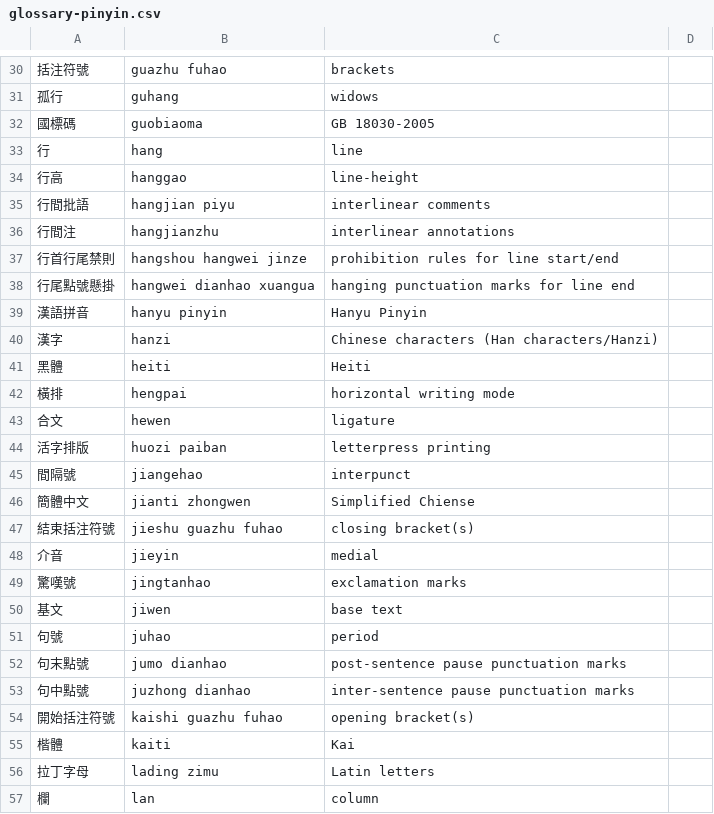
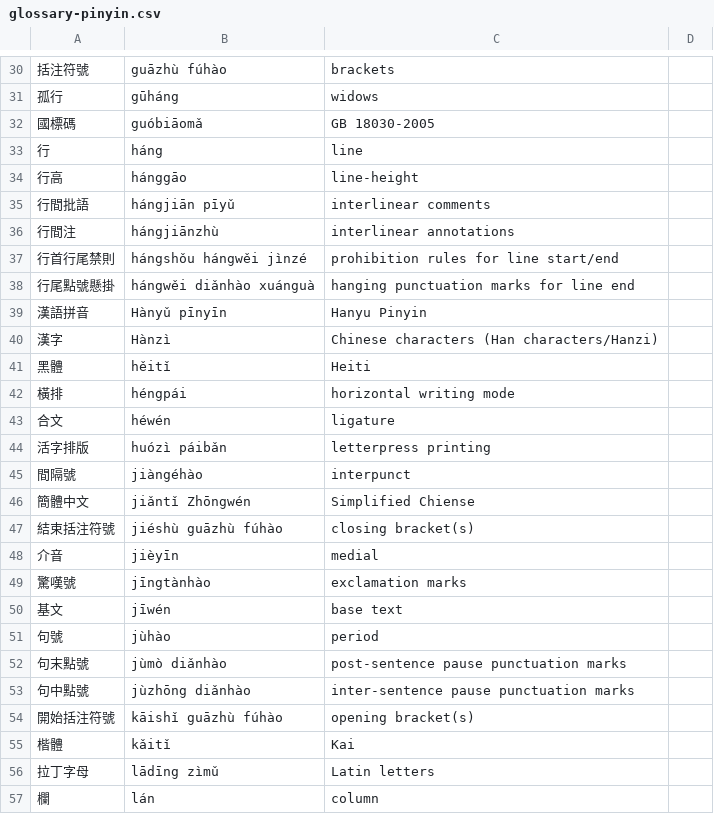
Before and after one commit to w3c/clreq, a CSV file: glossary-pinyin.csv, drawn as a sheet; only a part is shown, gaps mark what is left out; the diff covers the shown part only.

Commit message:
Update glossary-pinyin.csv

```diff
--- a/glossary-pinyin.csv
+++ b/glossary-pinyin.csv
@@ -30,28 +30,28 @@
-括注符號,guazhu fuhao,brackets,
-孤行,guhang,widows,
-國標碼,guobiaoma,GB 18030-2005,
-行,hang,line,
-行高,hanggao,line-height,
-行間批語,hangjian piyu,interlinear comments,
-行間注,hangjianzhu,interlinear annotations,
-行首行尾禁則,hangshou hangwei jinze,prohibition rules for line start/end,
-行尾點號懸掛,hangwei dianhao xuangua,hanging punctuation marks for line end,
-漢語拼音,hanyu pinyin,Hanyu Pinyin,
-漢字,hanzi,Chinese characters (Han characters/Hanzi),
-黑體,heiti,Heiti,
-橫排,hengpai,horizontal writing mode,
-合文,hewen,ligature,
-活字排版,huozi paiban,letterpress printing,
-間隔號,jiangehao,interpunct,
-簡體中文,jianti zhongwen,Simplified Chiense,
-結束括注符號,jieshu guazhu fuhao,closing bracket(s),
-介音,jieyin,medial,
-驚嘆號,jingtanhao,exclamation marks,
-基文,jiwen,base text,
-句號,juhao,period,
-句末點號,jumo dianhao,post-sentence pause punctuation marks,
-句中點號,juzhong dianhao,inter-sentence pause punctuation marks,
-開始括注符號,kaishi guazhu fuhao,opening bracket(s),
-楷體,kaiti,Kai,
-拉丁字母,lading zimu,Latin letters,
-欄,lan,column,
+括注符號,guāzhù fúhào,brackets,,
+孤行,gūháng,widows,,
+國標碼,guóbiāomǎ,GB 18030-2005,,
+行,háng,line,,
+行高,hánggāo,line-height,,
+行間批語,hángjiān pīyǔ,interlinear comments,,
+行間注,hángjiānzhù,interlinear annotations,,
+行首行尾禁則,hángshǒu hángwěi jìnzé,prohibition rules for line start/end,,
+行尾點號懸掛,hángwěi diǎnhào xuánguà,hanging punctuation marks for line end,,
+漢語拼音,Hànyǔ pīnyīn,Hanyu Pinyin,,
+漢字,Hànzì,Chinese characters (Han characters/Hanzi),,
+黑體,hěitǐ,Heiti,,
+橫排,héngpái,horizontal writing mode,,
+合文,héwén,ligature,,
+活字排版,huózì páibǎn,letterpress printing,,
+間隔號,jiàngéhào,interpunct,,
+簡體中文,jiǎntǐ Zhōngwén,Simplified Chiense,,
+結束括注符號,jiéshù guāzhù fúhào,closing bracket(s),,
+介音,jièyīn,medial,,
+驚嘆號,jīngtànhào,exclamation marks,,
+基文,jīwén,base text,,
+句號,jùhào,period,,
+句末點號,jùmò diǎnhào,post-sentence pause punctuation marks,,
+句中點號,jùzhōng diǎnhào,inter-sentence pause punctuation marks,,
+開始括注符號,kāishǐ guāzhù fúhào,opening bracket(s),,
+楷體,kǎitǐ,Kai,,
+拉丁字母,lādīng zìmǔ,Latin letters,,
+欄,lán,column,,
```
Also changed, not shown: 1 added row, 1 removed row and 80 edited cells elsewhere in this file.
